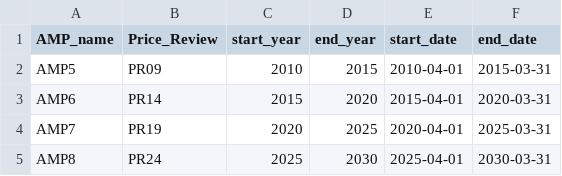
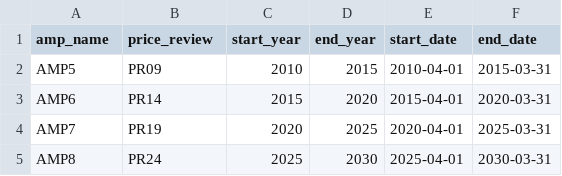
Before and after one commit to Ofwat/demo_dbt, a CSV file: data/raw_AMP_Year.csv, drawn as a sheet.

```diff
--- a/data/raw_AMP_Year.csv
+++ b/data/raw_AMP_Year.csv
@@ -1,2 +1,2 @@
-AMP_name,Price_Review,start_year,end_year,start_date,end_date
+amp_name,price_review,start_year,end_year,start_date,end_date
 AMP5,PR09,2010,2015,2010-04-01,2015-03-31
```
Also changed, not shown: data/raw_ODI_type.csv, data/raw_Water_company_names.csv, 34 other files.
